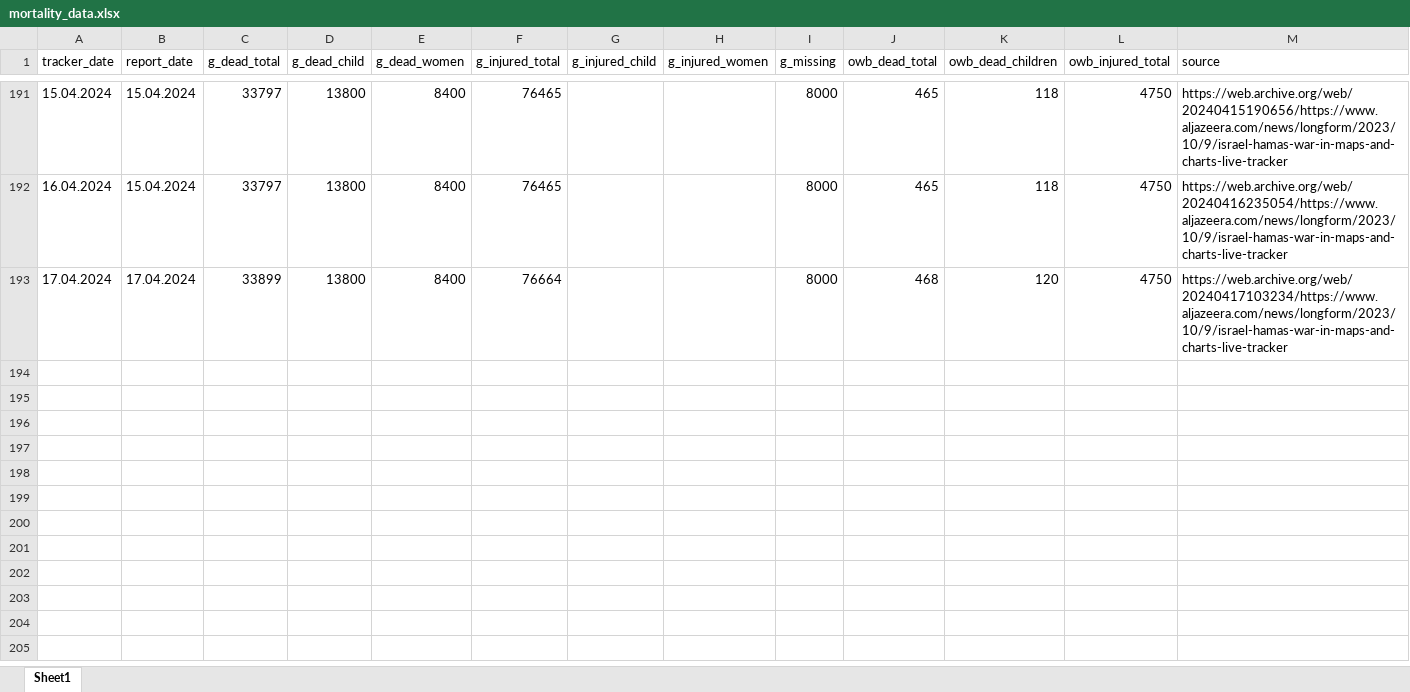
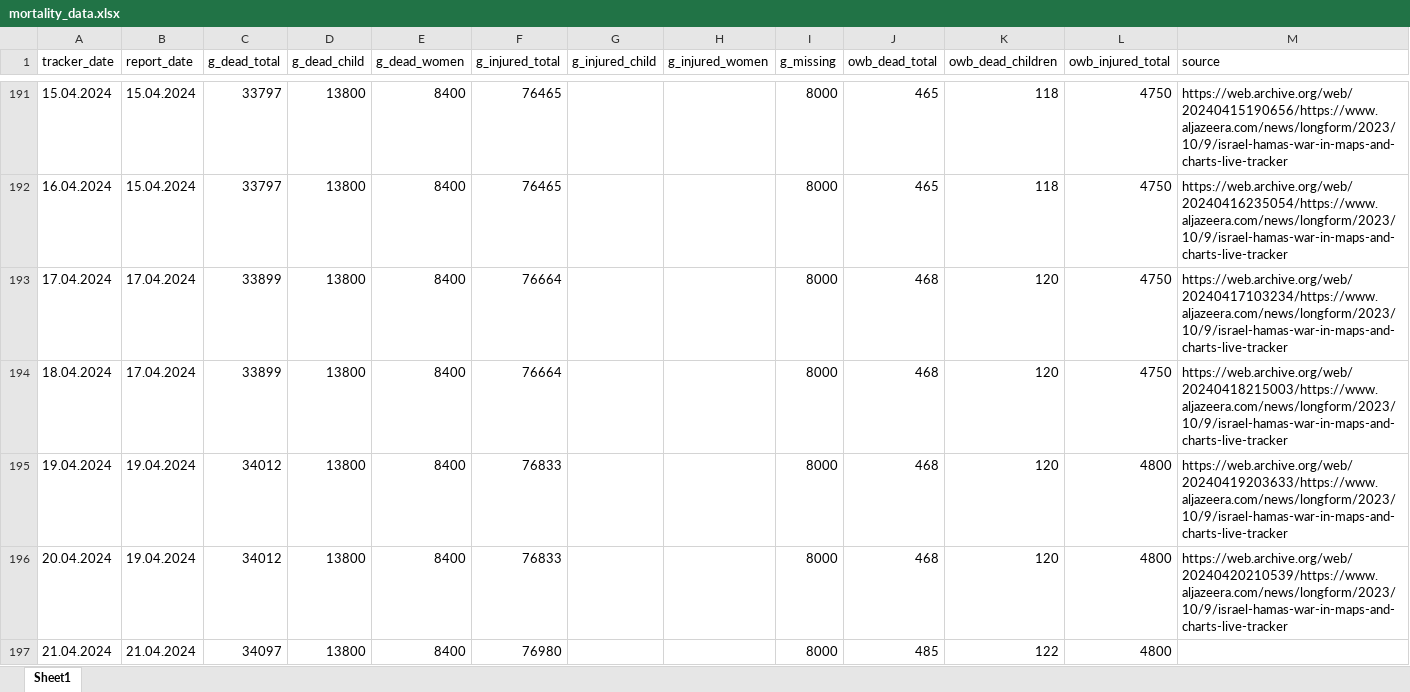
Before and after one commit to dreidpath/gaza-mortality, an Excel workbook: data/mortality_data.xlsx, sheet Sheet1, drawn as a sheet; only a part is shown, gaps mark what is left out; values as stored, in another font and other column widths than the file's, no borders; the diff names each change by its address in the sheet, - before the commit and + after, or states it on an @@ line.

Commit message:
Update 21 April 2024. The WayBackMachine failed to save the Aljazeera tracking site correctly. It recorded the latest casualty figures as of April 21 at 2:30pm in Gaza (11:30 GMT) as saved but the latest page points to something saved 2 hours earlier that is from 19 April: https://web.archive.org/web/20240421121235/https://www.aljazeera.com/news/longform/2023/10/9/israel-hamas-war-in-maps-and-charts-live-tracker

```diff
--- a/data/mortality_data.xlsx (sheet Sheet1)
+++ b/data/mortality_data.xlsx (sheet Sheet1)
+row 194: 18.04.2024 | 17.04.2024 | 33899 | 13800 | 8400 | 76664 |  |  | 8000 | 468 | 120 | 4750 | https://web.archive.org/web/20240418215003/https://www.aljazeera.com/news/longform/2023/10/9/israel-hamas-war-in-maps-and-charts-live-tracker
+row 195: 19.04.2024 | 19.04.2024 | 34012 | 13800 | 8400 | 76833 |  |  | 8000 | 468 | 120 | 4800 | https://web.archive.org/web/20240419203633/https://www.aljazeera.com/news/longform/2023/10/9/israel-hamas-war-in-maps-and-charts-live-tracker
+row 196: 20.04.2024 | 19.04.2024 | 34012 | 13800 | 8400 | 76833 |  |  | 8000 | 468 | 120 | 4800 | https://web.archive.org/web/20240420210539/https://www.aljazeera.com/news/longform/2023/10/9/israel-hamas-war-in-maps-and-charts-live-tracker
+row 197: 21.04.2024 | 21.04.2024 | 34097 | 13800 | 8400 | 76980 |  |  | 8000 | 485 | 122 | 4800
```
